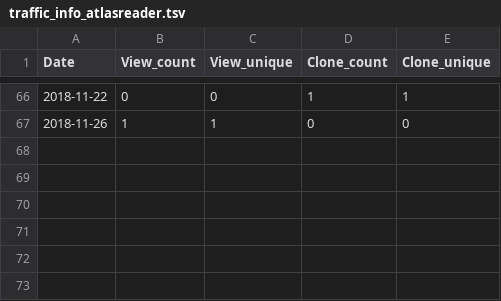
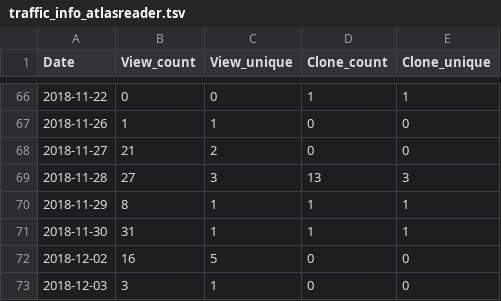
Before and after one commit to miykael/traffic_info_github, a TSV file: results/traffic_info_atlasreader.tsv, drawn as a sheet; only a part is shown, gaps mark what is left out.

```diff
--- a/results/traffic_info_atlasreader.tsv
+++ b/results/traffic_info_atlasreader.tsv
@@ -67 +67,7 @@ Date	View_count	View_unique	Clone_count	Clone_unique
 2018-11-26	1	1	0	0
+2018-11-27	21	2	0	0
+2018-11-28	27	3	13	3
+2018-11-29	8	1	1	1
+2018-11-30	31	1	1	1
+2018-12-02	16	5	0	0
+2018-12-03	3	1	0	0
```
Also changed, not shown: results/traffic_info_3dprintyourbrain.tsv, results/traffic_info_fmriflows.tsv, 31 other files.
